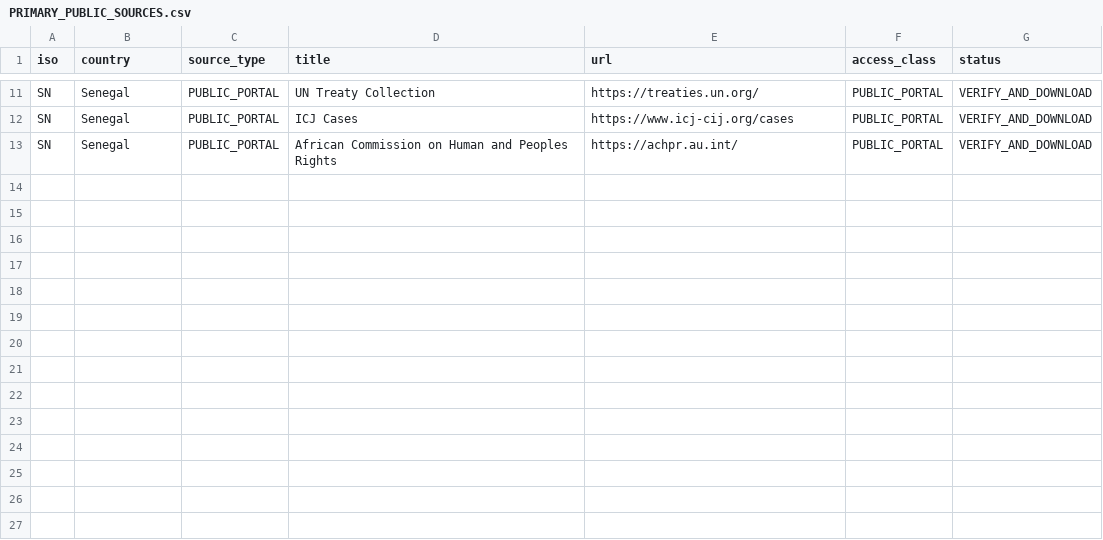
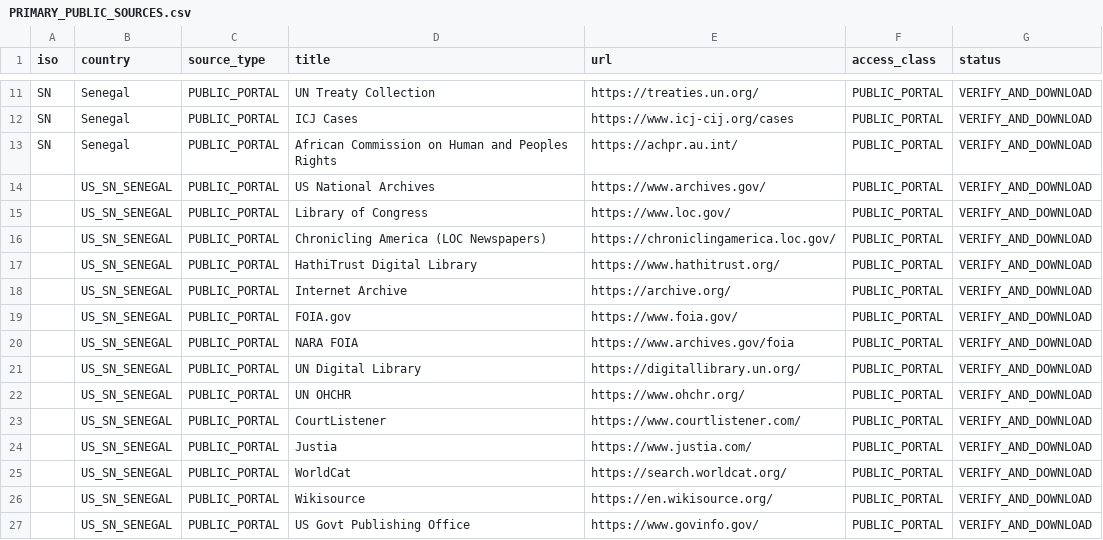
Before and after one commit to GlobalRestitutionAlliance/africa-us-sn-senegal-master-litigation, a CSV file: 03_Evidentiary_Exhibits/PRIMARY_PUBLIC_SOURCES.csv, drawn as a sheet; only a part is shown, gaps mark what is left out.

Commit message:
Expand primary public source registries (Batch 2)

```diff
--- a/03_Evidentiary_Exhibits/PRIMARY_PUBLIC_SOURCES.csv
+++ b/03_Evidentiary_Exhibits/PRIMARY_PUBLIC_SOURCES.csv
@@ -13 +13,15 @@ SN,Senegal,PUBLIC_PORTAL,ICJ Cases,https://www.icj-cij.org/cases,PUBLIC_PORTAL,V
 SN,Senegal,PUBLIC_PORTAL,African Commission on Human and Peoples Rights,https://achpr.au.int/,PUBLIC_PORTAL,VERIFY_AND_DOWNLOAD
+,US_SN_SENEGAL,PUBLIC_PORTAL,US National Archives,https://www.archives.gov/,PUBLIC_PORTAL,VERIFY_AND_DOWNLOAD
+,US_SN_SENEGAL,PUBLIC_PORTAL,Library of Congress,https://www.loc.gov/,PUBLIC_PORTAL,VERIFY_AND_DOWNLOAD
+,US_SN_SENEGAL,PUBLIC_PORTAL,Chronicling America (LOC Newspapers),https://chroniclingamerica.loc.gov/,PUBLIC_PORTAL,VERIFY_AND_DOWNLOAD
+,US_SN_SENEGAL,PUBLIC_PORTAL,HathiTrust Digital Library,https://www.hathitrust.org/,PUBLIC_PORTAL,VERIFY_AND_DOWNLOAD
+,US_SN_SENEGAL,PUBLIC_PORTAL,Internet Archive,https://archive.org/,PUBLIC_PORTAL,VERIFY_AND_DOWNLOAD
+,US_SN_SENEGAL,PUBLIC_PORTAL,FOIA.gov,https://www.foia.gov/,PUBLIC_PORTAL,VERIFY_AND_DOWNLOAD
+,US_SN_SENEGAL,PUBLIC_PORTAL,NARA FOIA,https://www.archives.gov/foia,PUBLIC_PORTAL,VERIFY_AND_DOWNLOAD
+,US_SN_SENEGAL,PUBLIC_PORTAL,UN Digital Library,https://digitallibrary.un.org/,PUBLIC_PORTAL,VERIFY_AND_DOWNLOAD
+,US_SN_SENEGAL,PUBLIC_PORTAL,UN OHCHR,https://www.ohchr.org/,PUBLIC_PORTAL,VERIFY_AND_DOWNLOAD
+,US_SN_SENEGAL,PUBLIC_PORTAL,CourtListener,https://www.courtlistener.com/,PUBLIC_PORTAL,VERIFY_AND_DOWNLOAD
+,US_SN_SENEGAL,PUBLIC_PORTAL,Justia,https://www.justia.com/,PUBLIC_PORTAL,VERIFY_AND_DOWNLOAD
+,US_SN_SENEGAL,PUBLIC_PORTAL,WorldCat,https://search.worldcat.org/,PUBLIC_PORTAL,VERIFY_AND_DOWNLOAD
+,US_SN_SENEGAL,PUBLIC_PORTAL,Wikisource,https://en.wikisource.org/,PUBLIC_PORTAL,VERIFY_AND_DOWNLOAD
+,US_SN_SENEGAL,PUBLIC_PORTAL,US Govt Publishing Office,https://www.govinfo.gov/,PUBLIC_PORTAL,VERIFY_AND_DOWNLOAD
```
Also changed, not shown: 2 other files.
